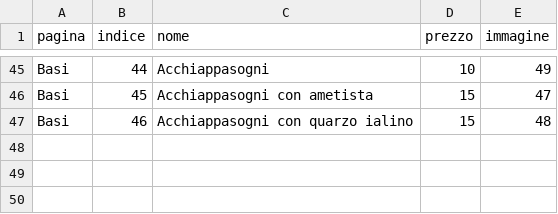
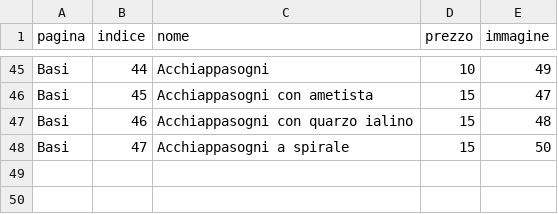
Before and after one commit to Alhenagenesa/alhenagenesa, a CSV file: prodotti.csv, drawn as a sheet; only a part is shown, gaps mark what is left out; the diff names each change by its address in the sheet, - before the commit and + after, or states it on an @@ line.

```diff
--- a/prodotti.csv
+++ b/prodotti.csv
-row 48: (empty)
+row 48: Basi | 47 | Acchiappasogni a spirale | 15 | 50
```
Also changed, not shown: 1 other file.
